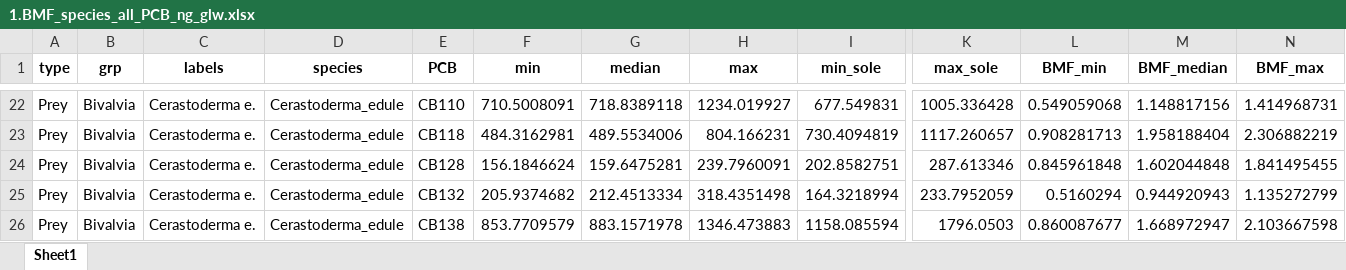
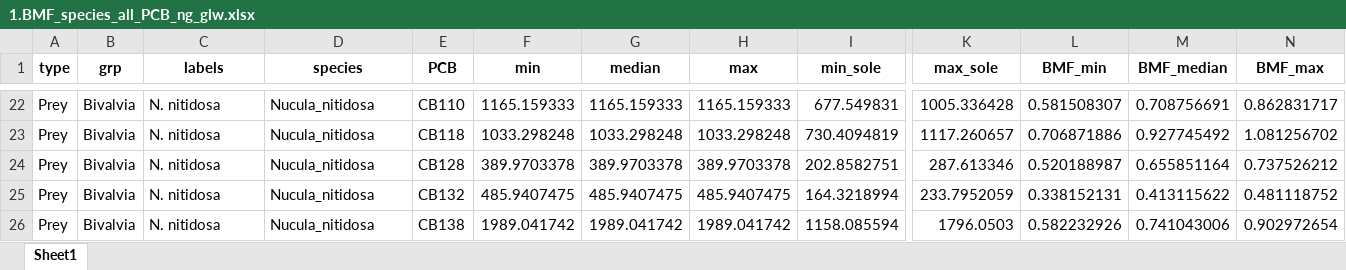
Before and after one commit to FlorenceMounier/chopin.magnification, an Excel workbook: vignettes/results/BMF_computation_PCB_ng_glw/1.BMF_species_all_PCB_ng_glw.xlsx, sheet Sheet1, drawn as a sheet; only a part is shown, gaps mark what is left out; values as stored, in another font and other column widths than the file's, no borders; the diff covers the shown part only; the diff names each change by its address in the sheet, - before the commit and + after, or states it on an @@ line.

Commit message:
fix: new species labels in results from data analysis

```diff
--- a/vignettes/results/BMF_computation_PCB_ng_glw/1.BMF_species_all_PCB_ng_glw.xlsx (sheet Sheet1)
+++ b/vignettes/results/BMF_computation_PCB_ng_glw/1.BMF_species_all_PCB_ng_glw.xlsx (sheet Sheet1)
-C22:C26 (labels): Cerastoderma e.
+C22:C26 (labels): N. nitidosa
-D22:D26 (species): Cerastoderma_edule
+D22:D26 (species): Nucula_nitidosa
-F22 (min): 710.5008091
+F22 (min): 1165.159333
-G22 (median): 718.8389118
+G22 (median): 1165.159333
-H22 (max): 1234.019927
+H22 (max): 1165.159333
-L22 (BMF_min): 0.549059068
+L22 (BMF_min): 0.581508307
-M22 (BMF_median): 1.148817156
+M22 (BMF_median): 0.708756691
-N22 (BMF_max): 1.414968731
+N22 (BMF_max): 0.862831717
-F23 (min): 484.3162981
+F23 (min): 1033.298248
-G23 (median): 489.5534006
+G23 (median): 1033.298248
-H23 (max): 804.166231
+H23 (max): 1033.298248
-L23 (BMF_min): 0.908281713
+L23 (BMF_min): 0.706871886
-M23 (BMF_median): 1.958188404
+M23 (BMF_median): 0.927745492
-N23 (BMF_max): 2.306882219
+N23 (BMF_max): 1.081256702
-F24 (min): 156.1846624
+F24 (min): 389.9703378
-G24 (median): 159.6475281
+G24 (median): 389.9703378
-H24 (max): 239.7960091
+H24 (max): 389.9703378
-L24 (BMF_min): 0.845961848
+L24 (BMF_min): 0.520188987
-M24 (BMF_median): 1.602044848
+M24 (BMF_median): 0.655851164
-N24 (BMF_max): 1.841495455
+N24 (BMF_max): 0.737526212
-F25 (min): 205.9374682
+F25 (min): 485.9407475
-G25 (median): 212.4513334
+G25 (median): 485.9407475
-H25 (max): 318.4351498
+H25 (max): 485.9407475
-L25 (BMF_min): 0.5160294
+L25 (BMF_min): 0.338152131
-M25 (BMF_median): 0.944920943
+M25 (BMF_median): 0.413115622
-N25 (BMF_max): 1.135272799
+N25 (BMF_max): 0.481118752
-F26 (min): 853.7709579
+F26 (min): 1989.041742
-G26 (median): 883.1571978
+G26 (median): 1989.041742
-H26 (max): 1346.473883
+H26 (max): 1989.041742
-L26 (BMF_min): 0.860087677
+L26 (BMF_min): 0.582232926
-M26 (BMF_median): 1.668972947
+M26 (BMF_median): 0.741043006
-N26 (BMF_max): 2.103667598
+N26 (BMF_max): 0.902972654
```
Also changed, not shown: 1472 edited cells elsewhere in this sheet, vignettes/results/BMF_computation_PCB_ng_glw/1.BMF_species_PCB_ng_glw_summarised.xlsx, vignettes/results/BMF_computation_PCB_ng_glw/2.BMF_diet_all_PCB_ng_glw.xlsx, 5 other files.
